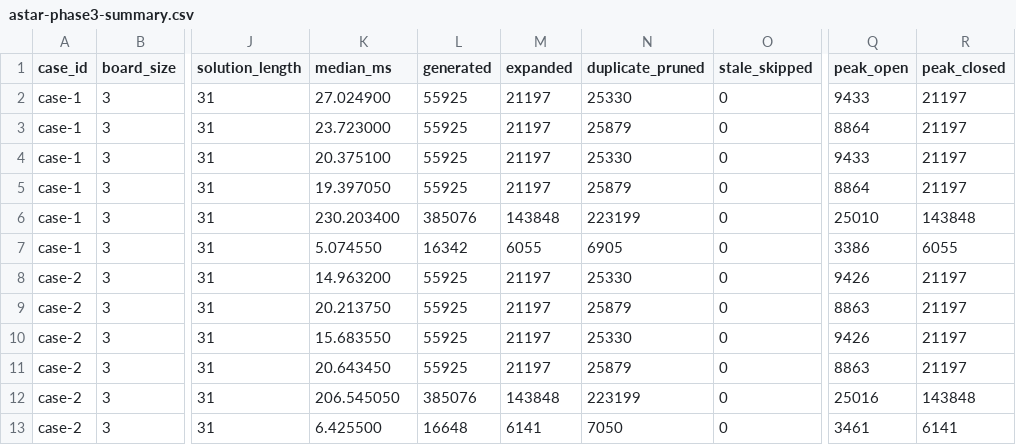
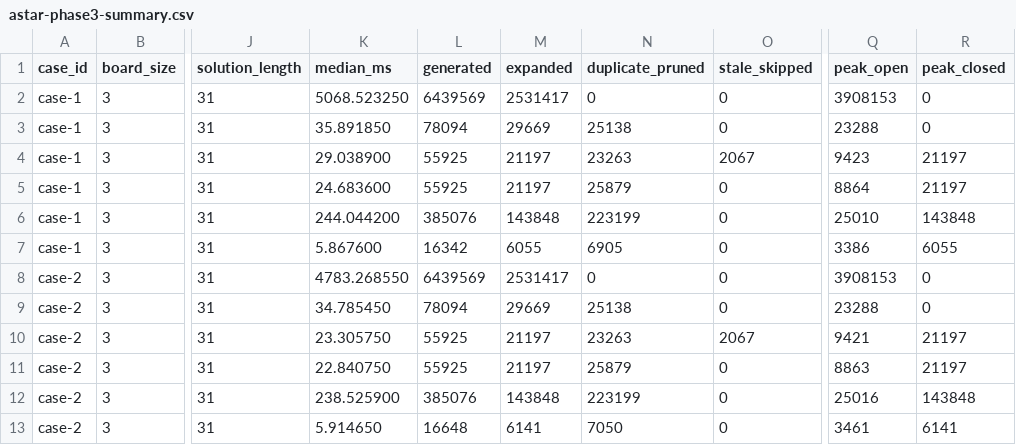
Before and after one commit to 1-qaz-2-wsx/ouc26-AI2, a CSV file: lab1/experiments/astar-phase3-summary.csv, drawn as a sheet; only a part is shown, gaps mark what is left out; the diff names each change by its address in the sheet, - before the commit and + after, or states it on an @@ line.

```diff
--- a/lab1/experiments/astar-phase3-summary.csv
+++ b/lab1/experiments/astar-phase3-summary.csv
-K2 (median_ms): 27.024900
+K2 (median_ms): 5068.523250
-L2 (generated): 55925
+L2 (generated): 6439569
-M2 (expanded): 21197
+M2 (expanded): 2531417
-N2 (duplicate_pruned): 25330
+N2 (duplicate_pruned): 0
-Q2 (peak_open): 9433
+Q2 (peak_open): 3908153
-R2:R3 (peak_closed): 21197
+R2:R3 (peak_closed): 0
-K3 (median_ms): 23.723000
+K3 (median_ms): 35.891850
-L3 (generated): 55925
+L3 (generated): 78094
-M3 (expanded): 21197
+M3 (expanded): 29669
-N3 (duplicate_pruned): 25879
+N3 (duplicate_pruned): 25138
-Q3 (peak_open): 8864
+Q3 (peak_open): 23288
-K4 (median_ms): 20.375100
+K4 (median_ms): 29.038900
-N4 (duplicate_pruned): 25330
+N4 (duplicate_pruned): 23263
-O4 (stale_skipped): 0
+O4 (stale_skipped): 2067
-Q4 (peak_open): 9433
+Q4 (peak_open): 9423
-K5 (median_ms): 19.397050
+K5 (median_ms): 24.683600
-K6 (median_ms): 230.203400
+K6 (median_ms): 244.044200
-K7 (median_ms): 5.074550
+K7 (median_ms): 5.867600
-K8 (median_ms): 14.963200
+K8 (median_ms): 4783.268550
-L8 (generated): 55925
+L8 (generated): 6439569
-M8 (expanded): 21197
+M8 (expanded): 2531417
-N8 (duplicate_pruned): 25330
+N8 (duplicate_pruned): 0
-Q8 (peak_open): 9426
+Q8 (peak_open): 3908153
-R8:R9 (peak_closed): 21197
+R8:R9 (peak_closed): 0
-K9 (median_ms): 20.213750
+K9 (median_ms): 34.785450
-L9 (generated): 55925
+L9 (generated): 78094
-M9 (expanded): 21197
+M9 (expanded): 29669
-N9 (duplicate_pruned): 25879
+N9 (duplicate_pruned): 25138
-Q9 (peak_open): 8863
+Q9 (peak_open): 23288
-K10 (median_ms): 15.683550
+K10 (median_ms): 23.305750
-N10 (duplicate_pruned): 25330
+N10 (duplicate_pruned): 23263
-O10 (stale_skipped): 0
+O10 (stale_skipped): 2067
-Q10 (peak_open): 9426
+Q10 (peak_open): 9421
-K11 (median_ms): 20.643450
+K11 (median_ms): 22.840750
-K12 (median_ms): 206.545050
+K12 (median_ms): 238.525900
-K13 (median_ms): 6.425500
+K13 (median_ms): 5.914650
```
Also changed, not shown: lab1/experiments/astar-phase2-raw.csv, lab1/experiments/astar-phase2-summary.csv, 7 other files.
